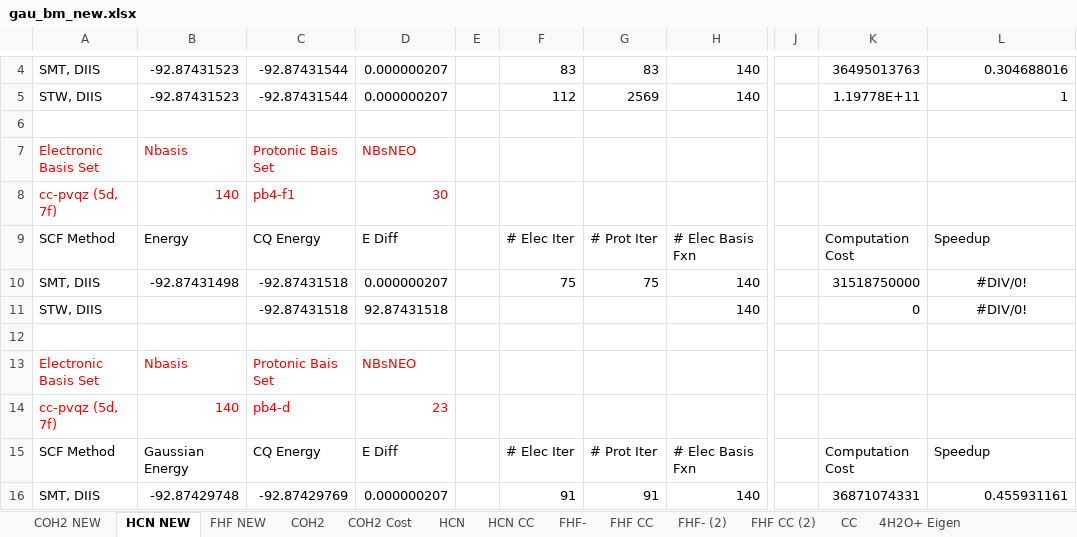
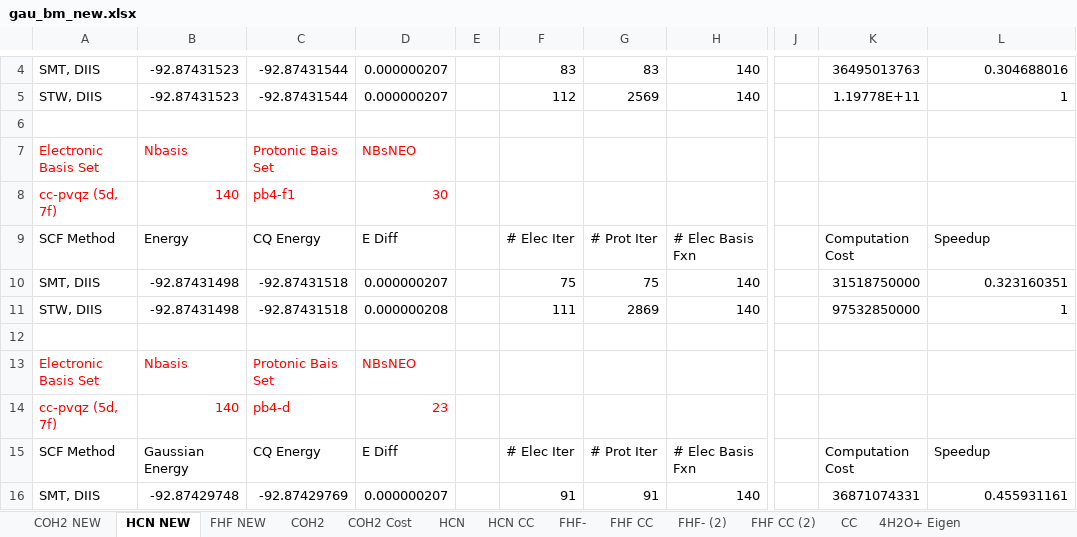
Before and after one commit to aodongliu/NEO-SCF-2ndYearExam, an Excel workbook: gau_bm_new.xlsx, sheet HCN NEW, drawn as a sheet; only a part is shown, gaps mark what is left out; values as stored, in another font and other column widths than the file's, no borders; the diff names each change by its address in the sheet, - before the commit and + after, or states it on an @@ line.

```diff
--- a/gau_bm_new.xlsx (sheet HCN NEW)
+++ b/gau_bm_new.xlsx (sheet HCN NEW)
-L10: #DIV/0!
+L10: 0.323160351
-L10:L11 alignment: center
+L10:L11 alignment: right
-B11: (empty)
+B11: -92.87431498
-D11: 92.87431518
+D11: 0.000000208
-F11: (empty)
+F11: 111
-G11: (empty)
+G11: 2869
-K11: 0
+K11: 97532850000
-L11: #DIV/0!
+L11: 1
```
Also changed, not shown: 5 other files.
